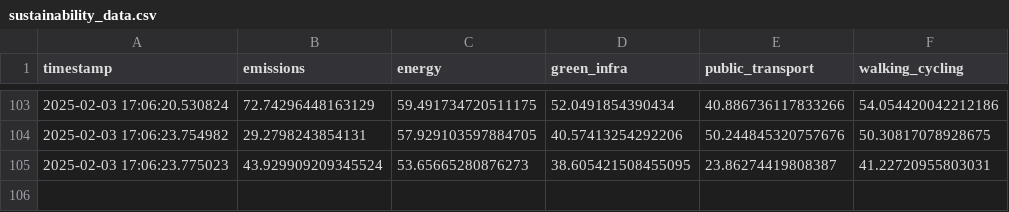
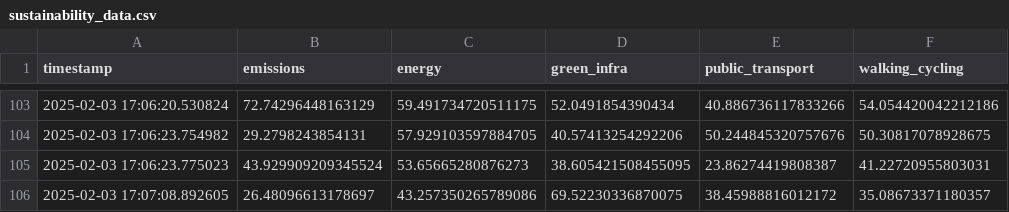
Before and after one commit to kasinadhsarma/urbandevlopment, a CSV file: backend/sustainability_data.csv, drawn as a sheet; only a part is shown, gaps mark what is left out; the diff names each change by its address in the sheet, - before the commit and + after, or states it on an @@ line.

Commit message:
Add aria-label to menu toggle button for improved accessibility and update sustainability data

```diff
--- a/backend/sustainability_data.csv
+++ b/backend/sustainability_data.csv
+row 106: 2025-02-03 17:07:08.892605 | 26.48096613178697 | 43.257350265789086 | 69.52230336870075 | 38.45988816012172 | 35.08673371180357
```
Also changed, not shown: 1 other file.
